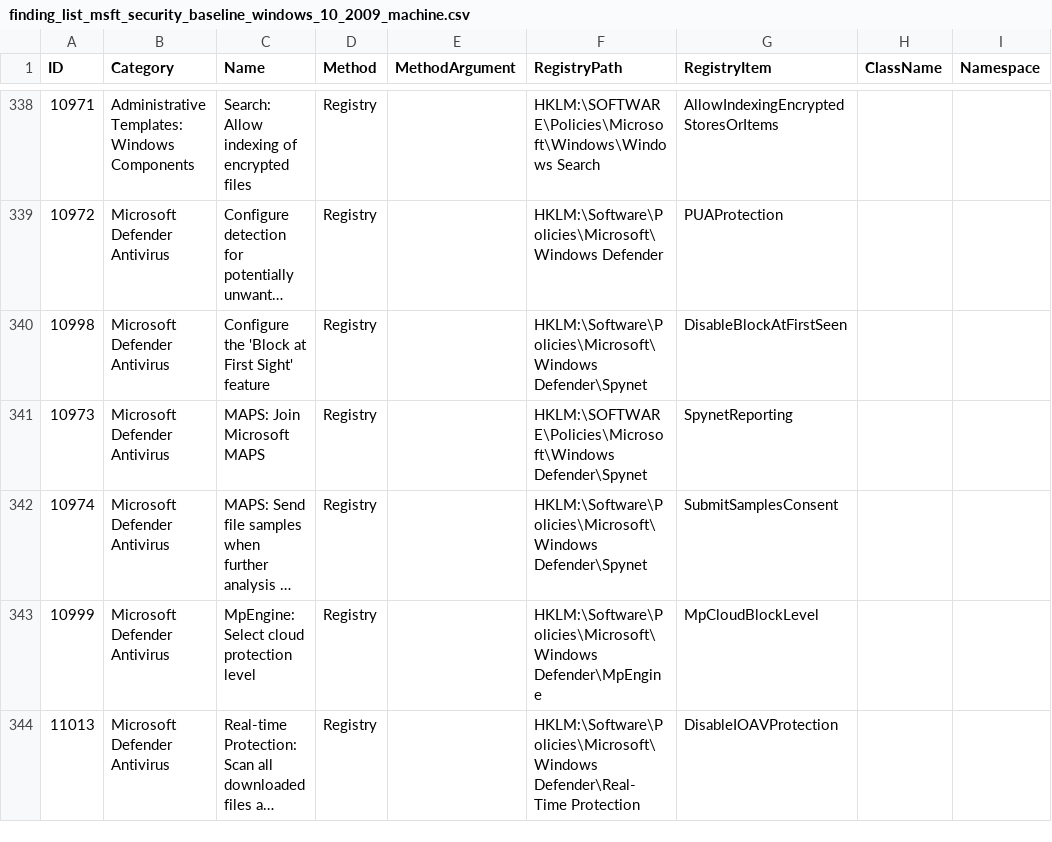
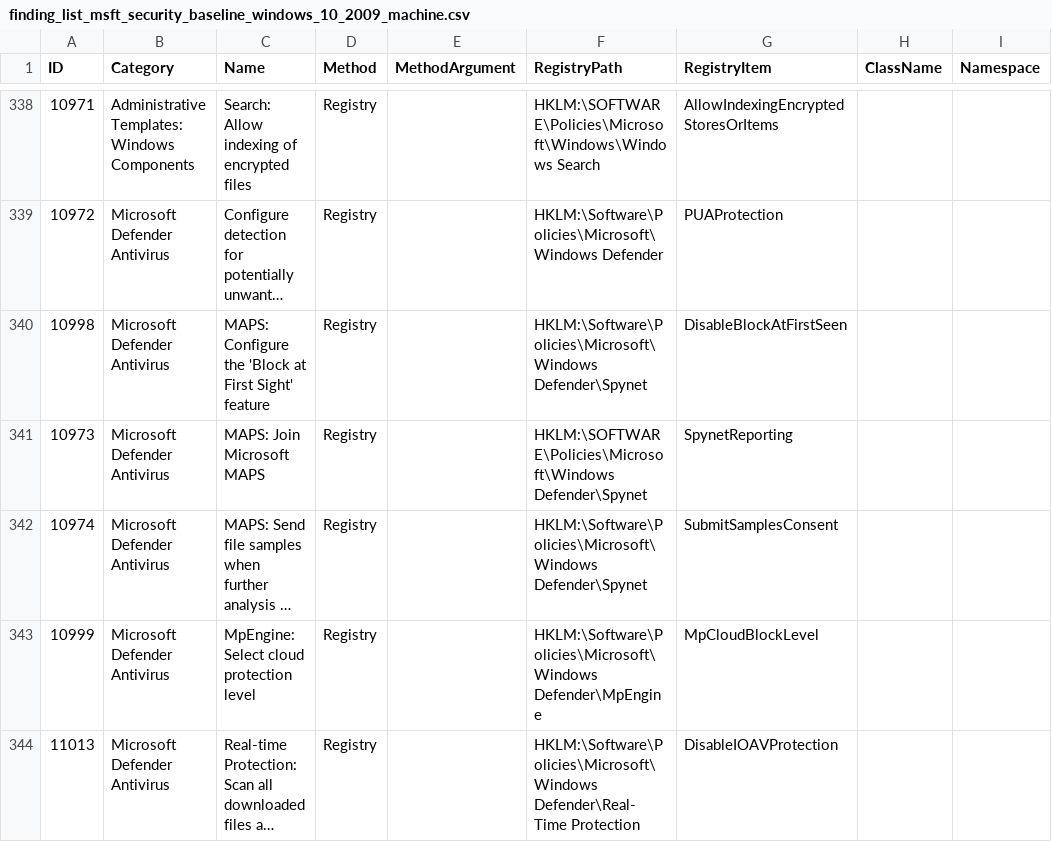
Before and after one commit to 0x6d69636b/windows_hardening, a CSV file: lists/finding_list_msft_security_baseline_windows_10_2009_machine.csv, drawn as a sheet; only a part is shown, gaps mark what is left out; long unchanged cells end in …; the diff names each change by its address in the sheet, - before the commit and + after, or states it on an @@ line.

Commit message:
Rename finding 'Block at First Sight feature'

```diff
--- a/lists/finding_list_msft_security_baseline_windows_10_2009_machine.csv
+++ b/lists/finding_list_msft_security_baseline_windows_10_2009_machine.csv
-C340 (Name): Configure the…
+C340 (Name): MAPS: Configure the…
```
Also changed, not shown: lists/finding_list_cis_microsoft_windows_10_enterprise_1809_machine.csv, lists/finding_list_cis_microsoft_windows_10_enterprise_1903_machine.csv, 7 other files.
